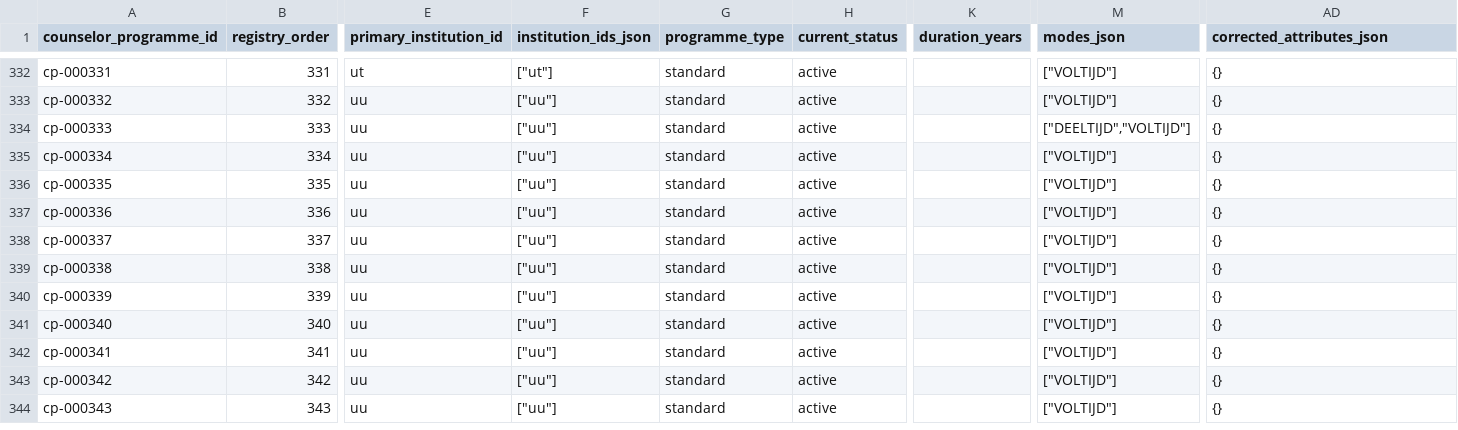
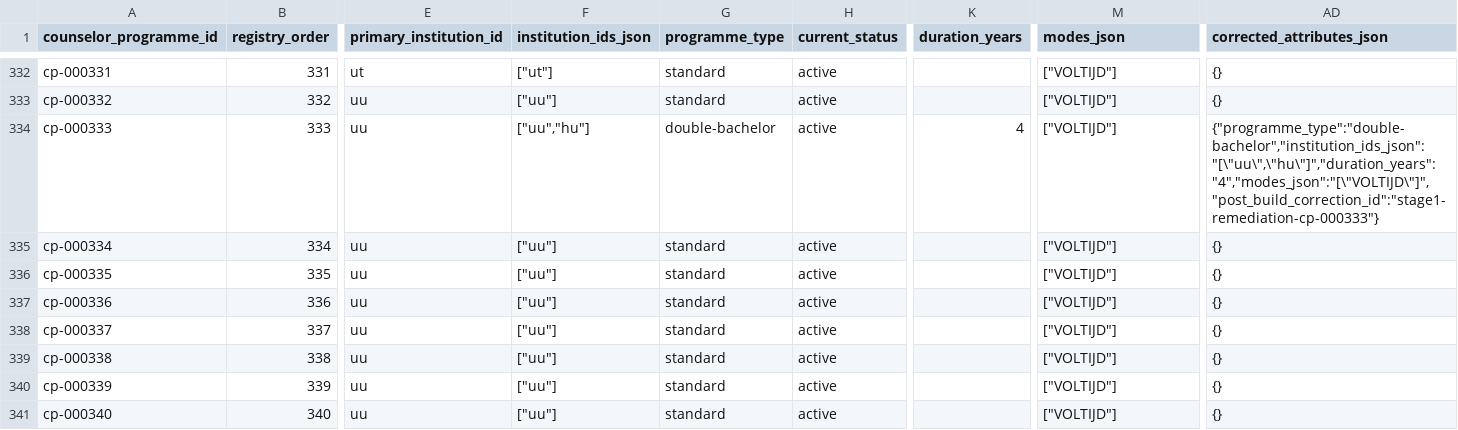
Before and after one commit to solmyr1980/ucr-pathways, a CSV file: data/registry/programmes.csv, drawn as a sheet; only a part is shown, gaps mark what is left out; the shorter side is filled out with more unchanged rows; the diff names each change by its address in the sheet, - before the commit and + after, or states it on an @@ line.

```diff
--- a/data/registry/programmes.csv
+++ b/data/registry/programmes.csv
-F334 (institution_ids_json): ["uu"]
+F334 (institution_ids_json): ["uu","hu"]
-G334 (programme_type): standard
+G334 (programme_type): double-bachelor
-K334 (duration_years): (empty)
+K334 (duration_years): 4
-M334 (modes_json): ["DEELTIJD","VOLTIJD"]
+M334 (modes_json): ["VOLTIJD"]
-AD334 (corrected_attributes_json): {}
+AD334 (corrected_attributes_json): {"programme_type":"double-bachelor","institution_ids_json":"[\"uu\",\"hu\"]","duration_years":"4","modes_json":"[\"VOLTIJD\"]","post_build_correction_id":"stage1-remediation-cp-000333"}
```
Also changed, not shown: data/registry/institutions.csv, 12 other files.
